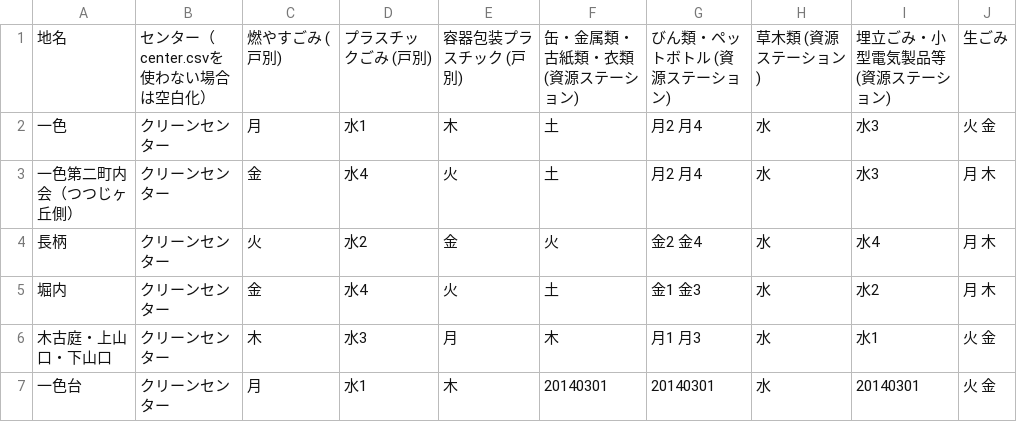
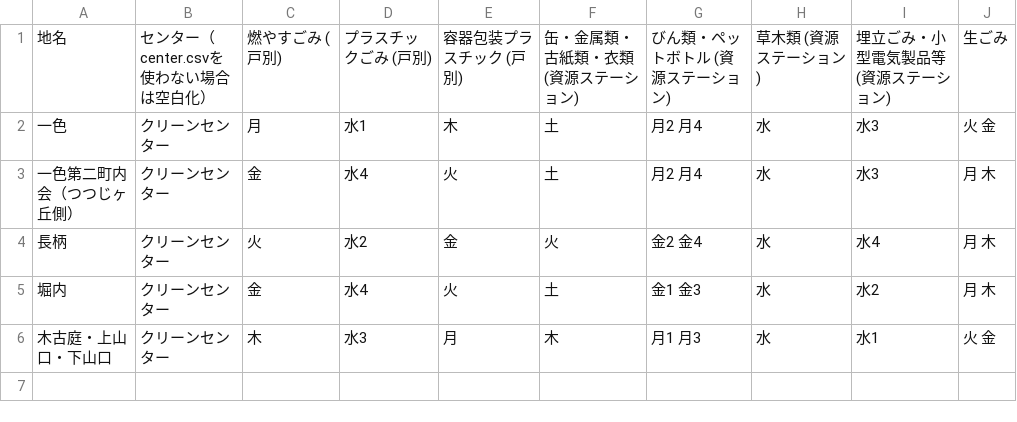
Before and after one commit to H1RO/5374, a CSV file: data/area_days.csv, drawn as a sheet; the diff names each change by its address in the sheet, - before the commit and + after, or states it on an @@ line.

Commit message:
Update area_days.csv

```diff
--- a/data/area_days.csv
+++ b/data/area_days.csv
-row 7: 一色台 | クリーンセンター | 月 | 水1 | 木 | 20140301 | 20140301 | 水 | 20140301 | 火 金
```
